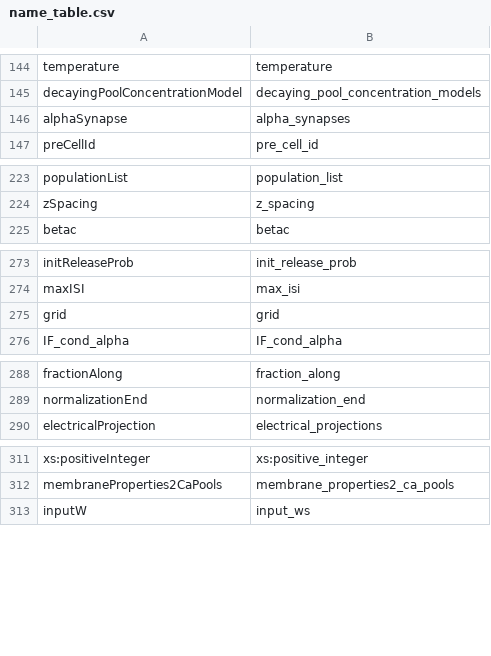
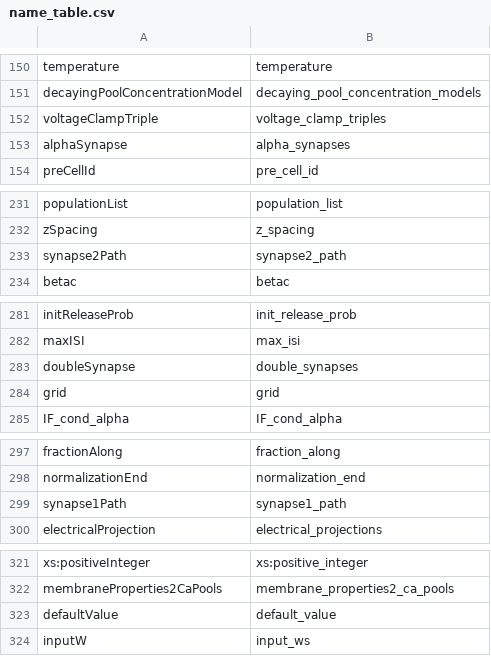
Before and after one commit to NeuralEnsemble/libNeuroML, a CSV file: neuroml/nml/name_table.csv, drawn as a sheet; only a part is shown, gaps mark what is left out; the diff covers the shown part only; the diff names each change by its address in the sheet, - before the commit and + after, or states it on an @@ line.

Commit message:
Latest libnml generated from latest schema
Includes <doubleSynapse> and <voltageClampTriple>

```diff
--- a/neuroml/nml/name_table.csv
+++ b/neuroml/nml/name_table.csv
+row 152: voltageClampTriple | voltage_clamp_triples
+row 233: synapse2Path | synapse2_path
+row 283: doubleSynapse | double_synapses
+row 299: synapse1Path | synapse1_path
+row 323: defaultValue | default_value
```
Also changed, not shown: 6 added rows and 8 moved rows elsewhere in this file, neuroml/nml/changed_names.csv, 4 other files.
